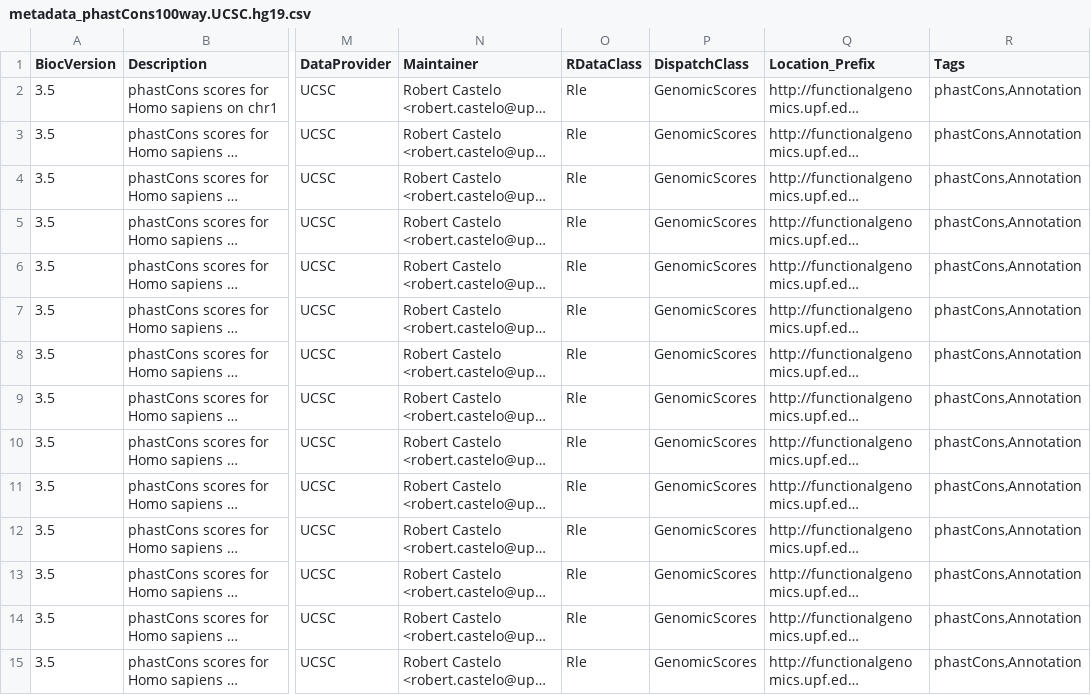
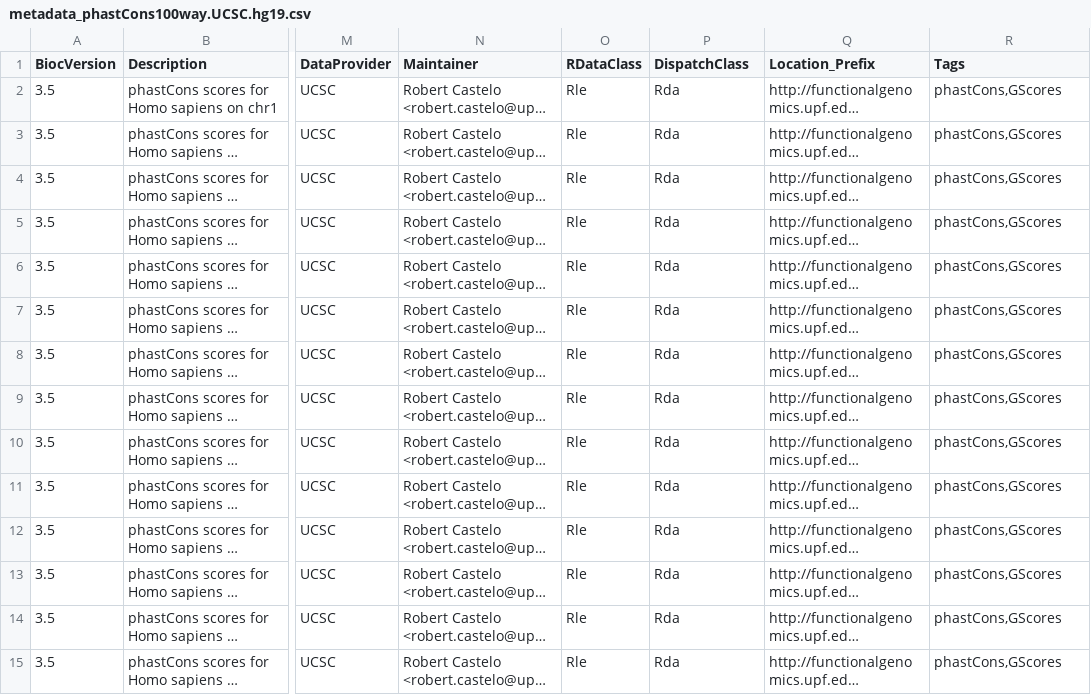
Before and after one commit to rcastelo/GenomicScores, a CSV file: inst/extdata/metadata_phastCons100way.UCSC.hg19.csv, drawn as a sheet; only a part is shown, gaps mark what is left out; long unchanged cells end in …; the diff covers the shown part only; the diff names each change by its address in the sheet, - before the commit and + after, or states it on an @@ line.

```diff
--- a/inst/extdata/metadata_phastCons100way.UCSC.hg19.csv
+++ b/inst/extdata/metadata_phastCons100way.UCSC.hg19.csv
-P2:P15 (DispatchClass): GenomicScores
+P2:P15 (DispatchClass): Rda
-R2:R15 (Tags): phastCons,Annotation
+R2:R15 (Tags): phastCons,GScores
```
Also changed, not shown: 156 edited cells elsewhere in this file, inst/extdata/metadata_fitCons.UCSC.hg19.csv, inst/extdata/metadata_phastCons100way.UCSC.hg38.csv, 10 other files.
